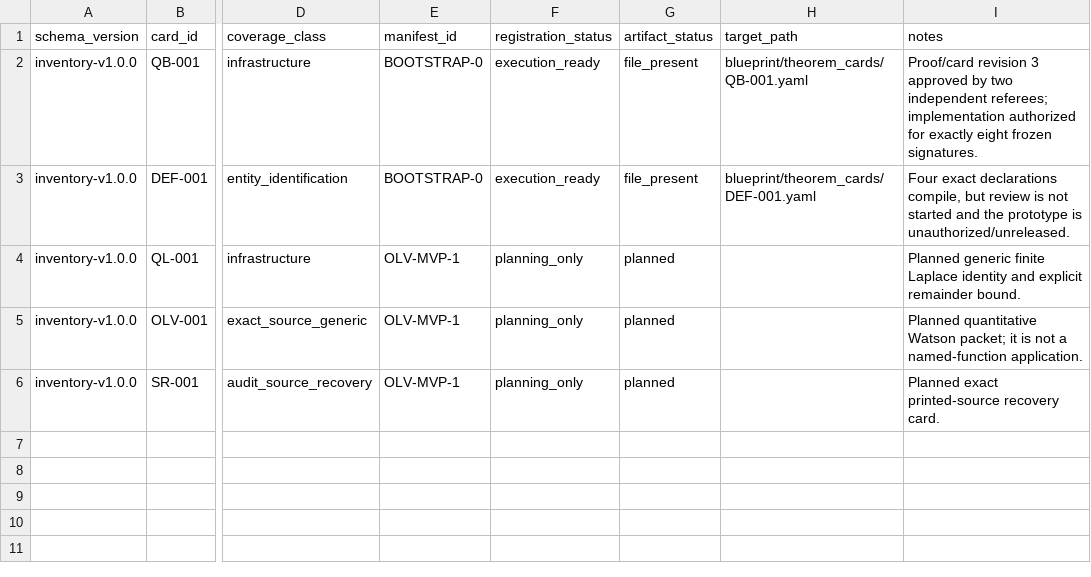
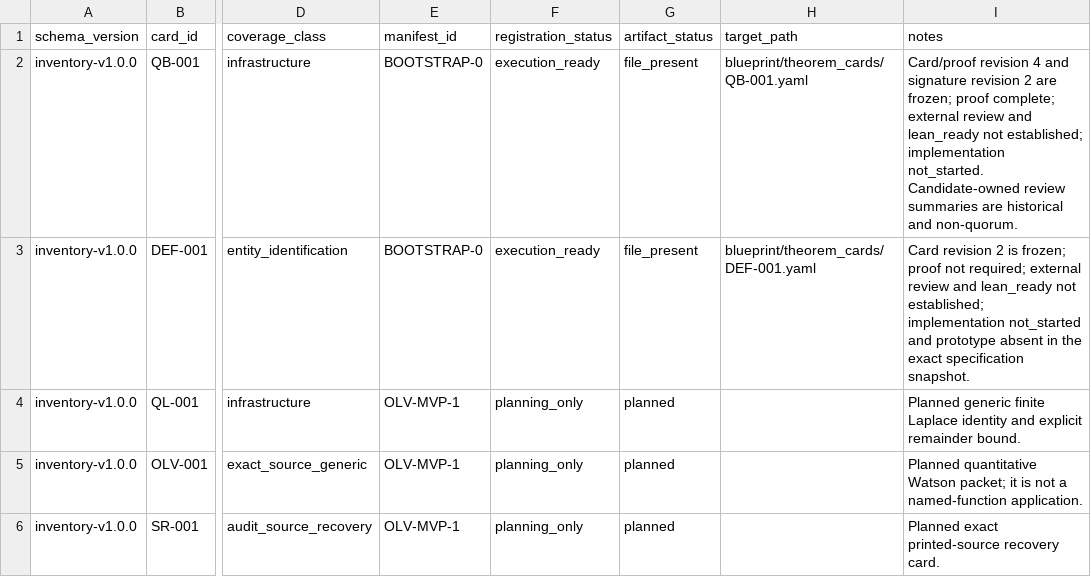
Before and after one commit to jaumededios/LMLF, a CSV file: blueprint/inventory/cards.csv, drawn as a sheet; only a part is shown, gaps mark what is left out; the diff names each change by its address in the sheet, - before the commit and + after, or states it on an @@ line.

```diff
--- a/blueprint/inventory/cards.csv
+++ b/blueprint/inventory/cards.csv
-I2 (notes): Proof/card revision 3 approved by two independent referees; implementation authorized for exactly eight frozen signatures.
+I2 (notes): Card/proof revision 4 and signature revision 2 are frozen; proof complete; external review and lean_ready not established; implementation not_started. Candidate-owned review summaries are historical and non-quorum.
-I3 (notes): Four exact declarations compile, but review is not started and the prototype is unauthorized/unreleased.
+I3 (notes): Card revision 2 is frozen; proof not required; external review and lean_ready not established; implementation not_started and prototype absent in the exact specification snapshot.
```
Also changed, not shown: blueprint/inventory/entities.csv, blueprint/inventory/occurrence_cards.csv, 50 other files.
